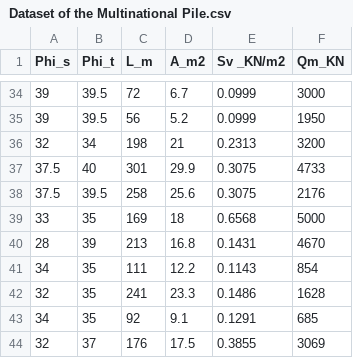
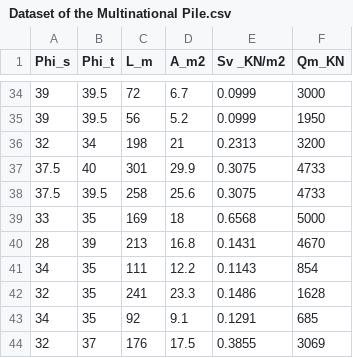
Before and after one commit to rana14ce/Dataset-of-the-Multinational-Pile, a CSV file: Dataset of the Multinational Pile.csv, drawn as a sheet; only a part is shown, gaps mark what is left out.

Commit message:
Update Dataset of the Multinational Pile.csv

```diff
--- a/Dataset of the Multinational Pile.csv
+++ b/Dataset of the Multinational Pile.csv
@@ -37,3 +37,3 @@ Phi_s,Phi_t,L_m,A_m2,Sv _KN/m2,Qm_KN
 37.5,40,301,29.9,0.3075,4733
-37.5,39.5,258,25.6,0.3075,2176
+37.5,39.5,258,25.6,0.3075,4733
 33,35,169,18,0.6568,5000
```
